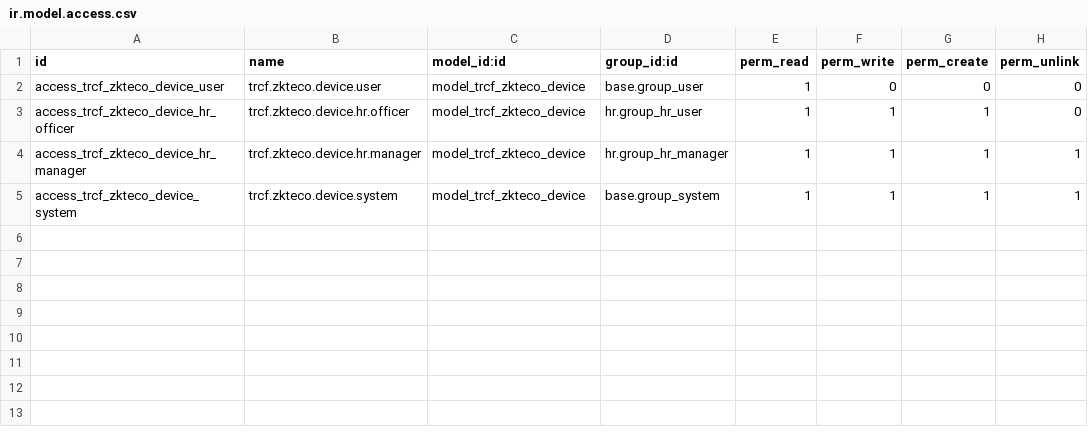
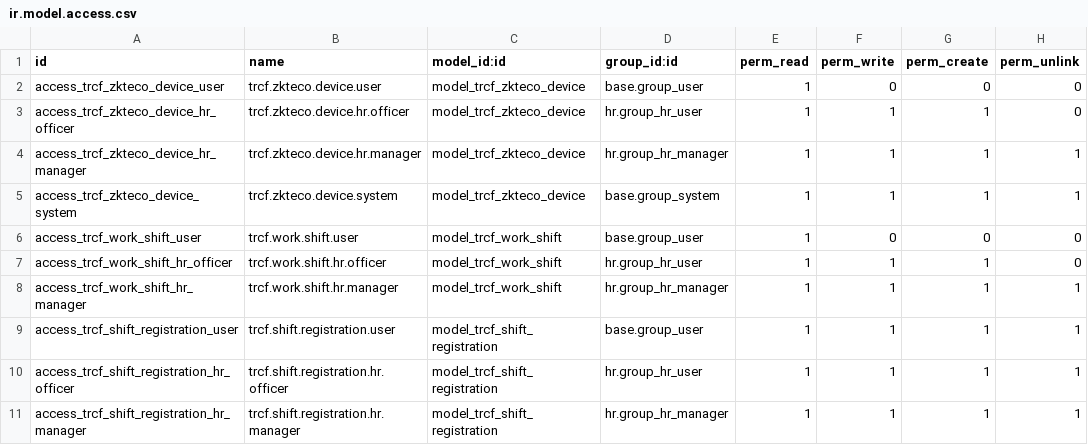
Before and after one commit to nguyentrucanhtuan/trcf_pos_suite_19, a CSV file: trcf_zkteco_attendance_sync/security/ir.model.access.csv, drawn as a sheet; the diff names each change by its address in the sheet, - before the commit and + after, or states it on an @@ line.

Commit message:
trcf work shift

```diff
--- a/trcf_zkteco_attendance_sync/security/ir.model.access.csv
+++ b/trcf_zkteco_attendance_sync/security/ir.model.access.csv
+row 6: access_trcf_work_shift_user | trcf.work.shift.user | model_trcf_work_shift | base.group_user | 1 | 0 | 0 | 0
+row 7: access_trcf_work_shift_hr_officer | trcf.work.shift.hr.officer | model_trcf_work_shift | hr.group_hr_user | 1 | 1 | 1 | 0
+row 8: access_trcf_work_shift_hr_manager | trcf.work.shift.hr.manager | model_trcf_work_shift | hr.group_hr_manager | 1 | 1 | 1 | 1
+row 9: access_trcf_shift_registration_user | trcf.shift.registration.user | model_trcf_shift_registration | base.group_user | 1 | 1 | 1 | 1
+row 10: access_trcf_shift_registration_hr_officer | trcf.shift.registration.hr.officer | model_trcf_shift_registration | hr.group_hr_user | 1 | 1 | 1 | 1
+row 11: access_trcf_shift_registration_hr_manager | trcf.shift.registration.hr.manager | model_trcf_shift_registration | hr.group_hr_manager | 1 | 1 | 1 | 1
```
Also changed, not shown: 12 other files.
